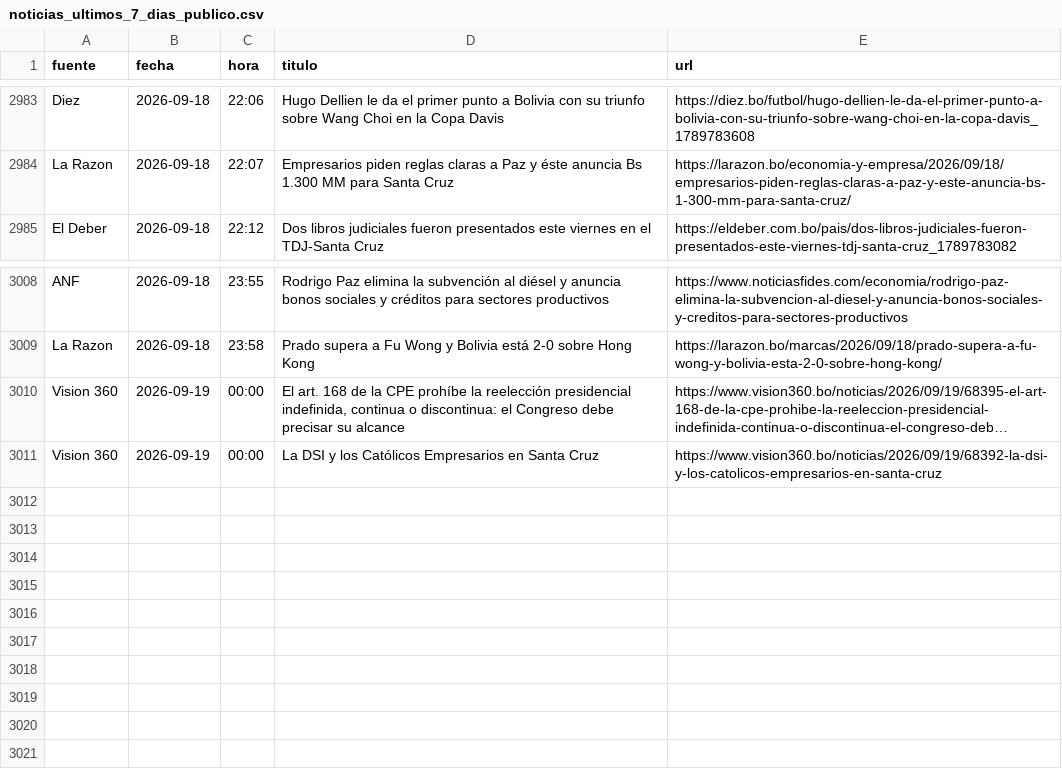
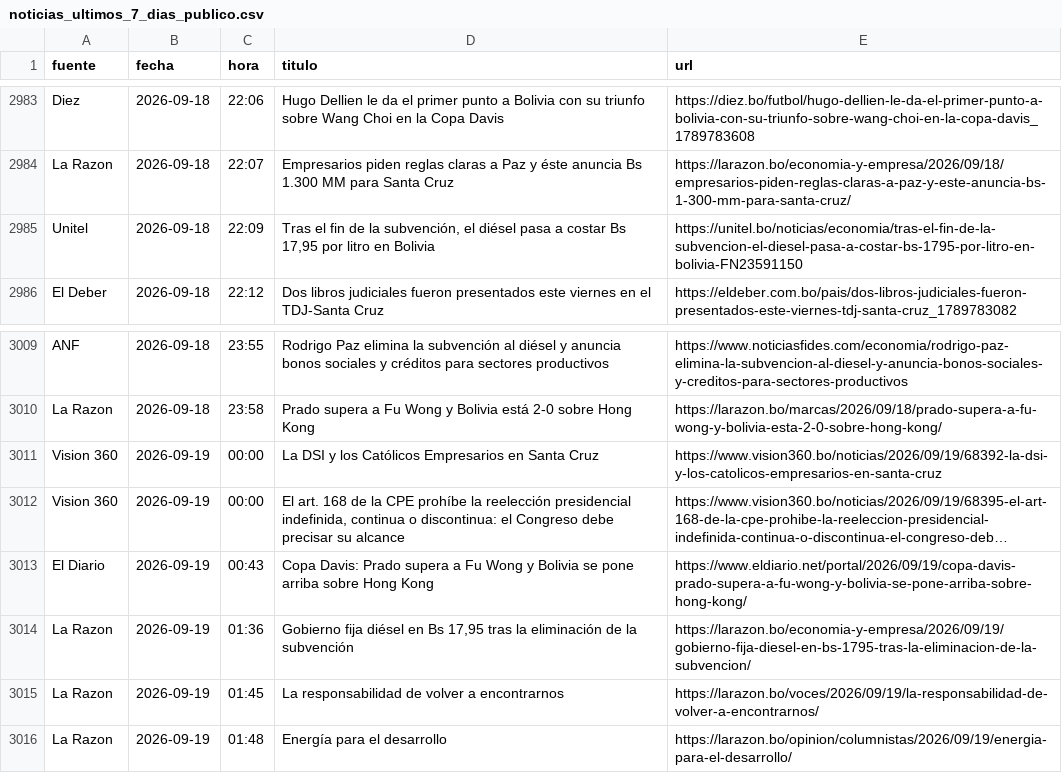
Before and after one commit to BohozX/Indices-de-Incertidumbre, a CSV file: noticias_ultimos_7_dias_publico.csv, drawn as a sheet; only a part is shown, gaps mark what is left out; long unchanged cells end in …; the diff names each change by its address in the sheet, - before the commit and + after, or states it on an @@ line.

```diff
--- a/noticias_ultimos_7_dias_publico.csv
+++ b/noticias_ultimos_7_dias_publico.csv
+row 2985: Unitel | 2026-09-18 | 22:09 | Tras el fin de la subvención, el diésel pasa a costar Bs 17,95 por litro en Bolivia | https://unitel.bo/noticias/economia/tras-el-fin-de-la-subvencion-el-diesel-pasa-a-costar-bs-1795-por-litro-en-bolivia-FN23591150
+row 3013: El Diario | 2026-09-19 | 00:43 | Copa Davis: Prado supera a Fu Wong y Bolivia se pone arriba sobre Hong Kong | https://www.eldiario.net/portal/2026/09/19/copa-davis-prado-supera-a-fu-wong-y-bolivia-se-pone-arriba-sobre-hong-kong/
+row 3014: La Razon | 2026-09-19 | 01:36 | Gobierno fija diésel en Bs 17,95 tras la eliminación de la subvención | https://larazon.bo/economia-y-empresa/2026/09/19/gobierno-fija-diesel-en-bs-1795-tras-la-eliminacion-de-la-subvencion/
+row 3015: La Razon | 2026-09-19 | 01:45 | La responsabilidad de volver a encontrarnos | https://larazon.bo/voces/2026/09/19/la-responsabilidad-de-volver-a-encontrarnos/
+row 3016: La Razon | 2026-09-19 | 01:48 | Energía para el desarrollo | https://larazon.bo/opinion/columnistas/2026/09/19/energia-para-el-desarrollo/
```
Also changed, not shown: 1 other file.
